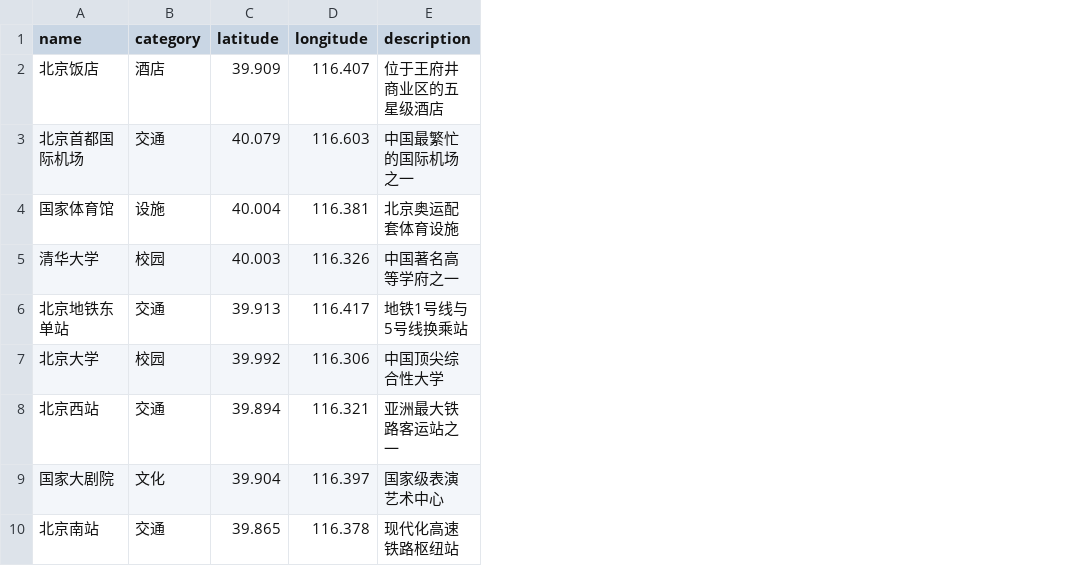
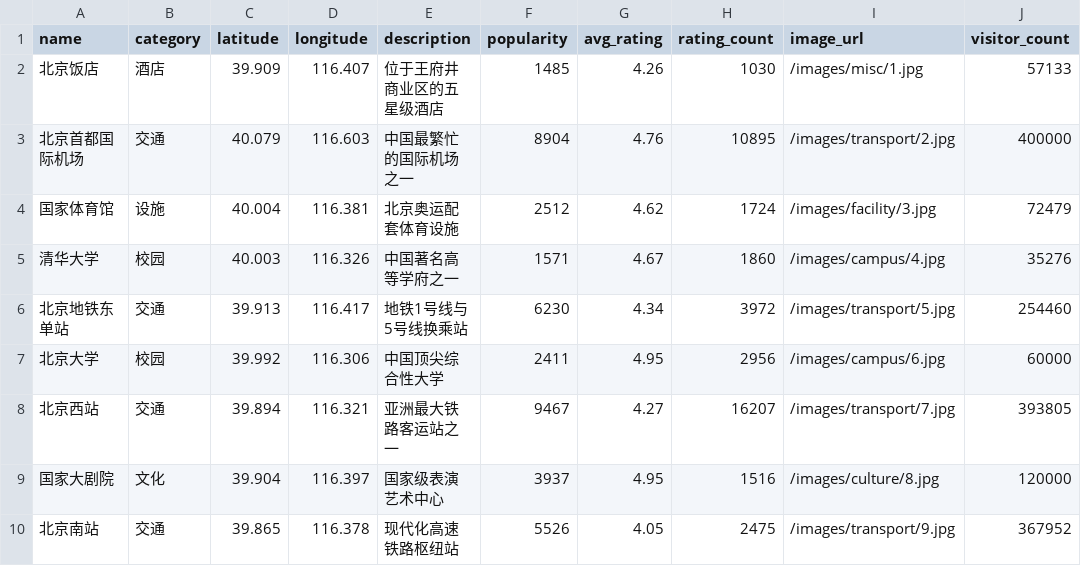
Before and after one commit to zhengyan417/personalized-tourism-system, a CSV file: docs/database/facilities_data.csv, drawn as a sheet; only a part is shown; the diff names each change by its address in the sheet, - before the commit and + after, or states it on an @@ line.

```diff
--- a/docs/database/facilities_data.csv
+++ b/docs/database/facilities_data.csv
+column F (popularity), rows 2-10: 1485 | 8904 | 2512 | 1571 | 6230 | 2411 | 9467 | 3937 | 5526
+column G (avg_rating), rows 2-10: 4.26 | 4.76 | 4.62 | 4.67 | 4.34 | 4.95 | 4.27 | 4.95 | 4.05
+column H (rating_count), rows 2-10: 1030 | 10895 | 1724 | 1860 | 3972 | 2956 | 16207 | 1516 | 2475
+column I (image_url), rows 2-10: /images/misc/1.jpg | /images/transport/2.jpg | /images/facility/3.jpg | /images/campus/4.jpg | /images/transport/5.jpg | /images/campus/6.jpg | /images/transport/7.jpg | /images/culture/8.jpg | /images/transport/9.jpg
+column J (visitor_count), rows 2-10: 57133 | 400000 | 72479 | 35276 | 254460 | 60000 | 393805 | 120000 | 367952
```
Also changed, not shown: 19 other files.
